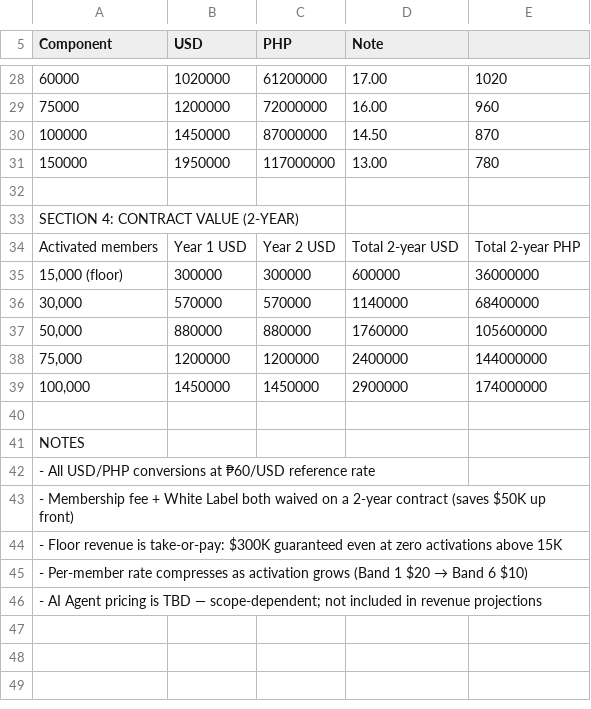
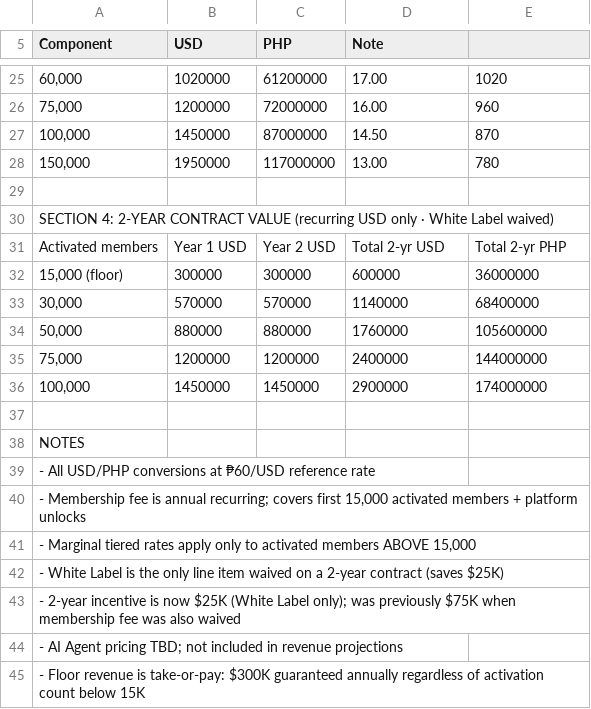
Before and after one commit to jasperh0917/iwc-wellx-proposal, a CSV file: commercial-terms.csv, drawn as a sheet; only a part is shown, gaps mark what is left out; addresses are those after the commit; the diff covers the shown part only; the diff names each change by its address in the sheet, - before the commit and + after, or states it on an @@ line.

Commit message:
Commercial terms restructure: $300K MF now bundles first 15K members + integrations (no longer waived on 2-year); tier table shifted to 5 bands starting at member 15,001; revenue math unchanged at each scale point but presentation is cleaner

```diff
--- a/commercial-terms.csv
+++ b/commercial-terms.csv
-A25 (Component): 60000
+A25 (Component): 60,000
-A26 (Component): 75000
+A26 (Component): 75,000
-A27 (Component): 100000
+A27 (Component): 100,000
-A28 (Component): 150000
+A28 (Component): 150,000
-A30 (Component): SECTION 4: CONTRACT VALUE (2-YEAR)
+A30 (Component): SECTION 4: 2-YEAR CONTRACT VALUE (recurring USD only · White Label waived)
-D31 (Note): Total 2-year USD
+D31 (Note): Total 2-yr USD
-E31: Total 2-year PHP
+E31: Total 2-yr PHP
-A40 (Component): …Membership fee + White Label both waived on a 2-year contract (saves $50K up front)
+A40 (Component): …Membership fee is annual recurring; covers first 15,000 activated members + platform unlocks
-A41 (Component): - Floor revenue is take-or-pay: $300K guaranteed even at zero activations above 15K
+A41 (Component): - Marginal tiered rates apply only to activated members ABOVE 15,000
@@ A42 (Component): - Per-member rate compresses as activation grows (Band 1 $20 → Band 6 $10) → - White Label is the only line item waived on a 2-year contract (saves $25K) @@
-A43 (Component): - AI Agent pricing is TBD — scope-dependent; not included in revenue projections
+A43 (Component): - 2-year incentive is now $25K (White Label only); was previously $75K when membership fee was also waived
+row 44: - AI Agent pricing TBD; not included in revenue projections
+row 45: - Floor revenue is take-or-pay: $300K guaranteed annually regardless of activation count below 15K
```
Also changed, not shown: 3 removed rows and 14 edited cells elsewhere in this file.
